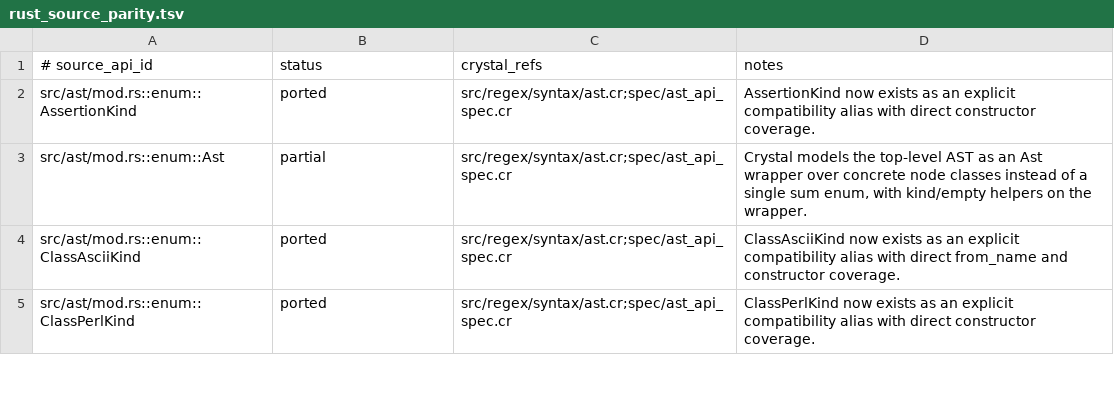
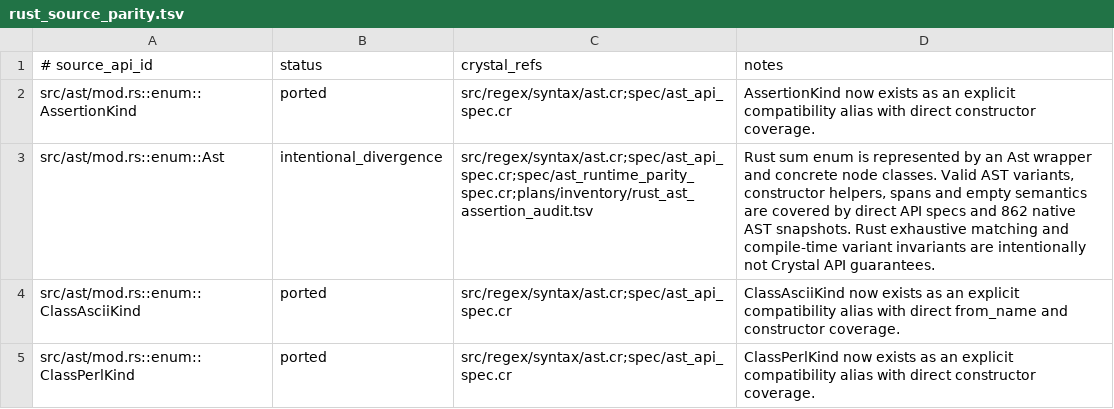
Before and after one commit to dsisnero/regex-syntax, a TSV file: plans/inventory/rust_source_parity.tsv, drawn as a sheet; only a part is shown; the diff covers the shown part only.

```diff
--- a/plans/inventory/rust_source_parity.tsv
+++ b/plans/inventory/rust_source_parity.tsv
@@ -2,3 +2,3 @@
 src/ast/mod.rs::enum::AssertionKind	ported	src/regex/syntax/ast.cr;spec/ast_api_spec.cr	AssertionKind now exists as an explicit compatibility alias with direct constructor coverage.
-src/ast/mod.rs::enum::Ast	partial	src/regex/syntax/ast.cr;spec/ast_api_spec.cr	Crystal models the top-level AST as an Ast wrapper over concrete node classes instead of a single sum enum, with kind/empty helpers on the wrapper.
+src/ast/mod.rs::enum::Ast	intentional_divergence	src/regex/syntax/ast.cr;spec/ast_api_spec.cr;spec/ast_runtime_parity_spec.cr;plans/inventory/rust_ast_assertion_audit.tsv	Rust sum enum is represented by an Ast wrapper and concrete node classes. Valid AST variants, constructor helpers, spans and empty semantics are covered by direct API specs and 862 native AST snapshots. Rust exhaustive matching and compile-time variant invariants are intentionally not Crystal API guarantees.
 src/ast/mod.rs::enum::ClassAsciiKind	ported	src/regex/syntax/ast.cr;spec/ast_api_spec.cr	ClassAsciiKind now exists as an explicit compatibility alias with direct from_name and constructor coverage.
```
Also changed, not shown: 28 edited cells elsewhere in this file, plans/inventory/rust_port_inventory.tsv, plans/inventory/rust_test_parity.tsv, 12 other files.
